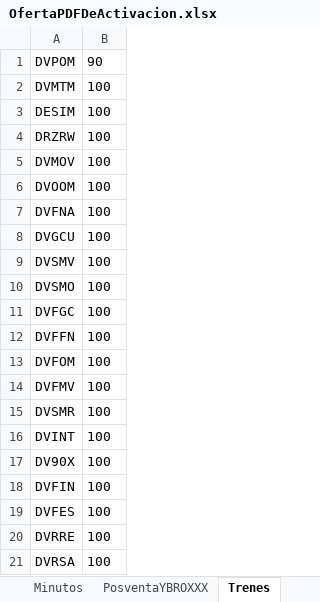
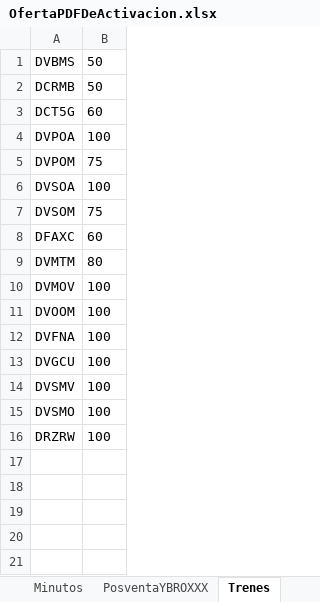
Before and after one commit to ahm22508/Automation_Oferta_And_Anexion_De_Cif_Cases, an Excel workbook: OfertaPDFDeActivacion.xlsx, sheet Trenes, drawn as a sheet; values as stored, in another font and other column widths than the file's, no borders; removed rows and columns are numbered as before the commit, all else as after; the diff names each change by its address in the sheet, - before the commit and + after, or states it on an @@ line.

```diff
--- a/OfertaPDFDeActivacion.xlsx (sheet Trenes)
+++ b/OfertaPDFDeActivacion.xlsx (sheet Trenes)
+row 1: DVBMS | 50
+row 2: DCRMB | 50
+row 3: DCT5G | 60
+row 4: DVPOA | 100
-B5: 90
+B5: 75
+row 6: DVSOA | 100
+row 7: DVSOM | 75
+row 8: DFAXC | 60
-B9: 100
+B9: 80
-row 3: DESIM | 100
-row 4: DRZRW | 100
-row 11: DVFGC | 100
-row 12: DVFFN | 100
-row 13: DVFOM | 100
-row 14: DVFMV | 100
-row 15: DVSMR | 100
-row 16: DVINT | 100
-row 17: DV90X | 100
-row 18: DVFIN | 100
-row 19: DVFES | 100
-A16: DVRRE
+A16: DRZRW
-row 21: DVRSA | 100
```
Also changed, not shown: sheet Minutos, sheet Descuentos, sheet PosventaYBROXXX, PlantillaCM.xlsx, 2 other files.
